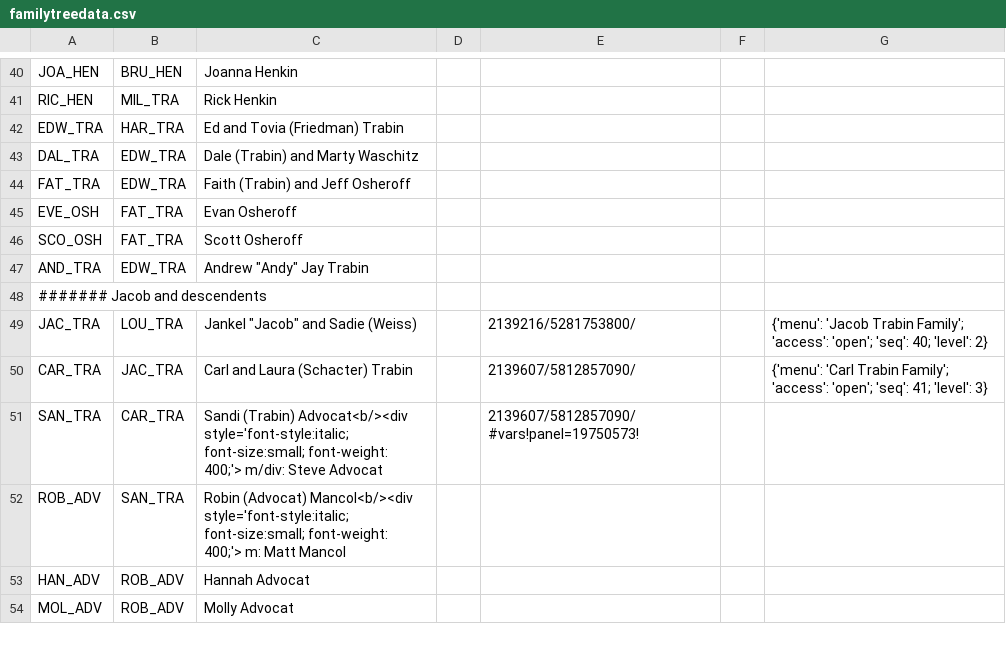
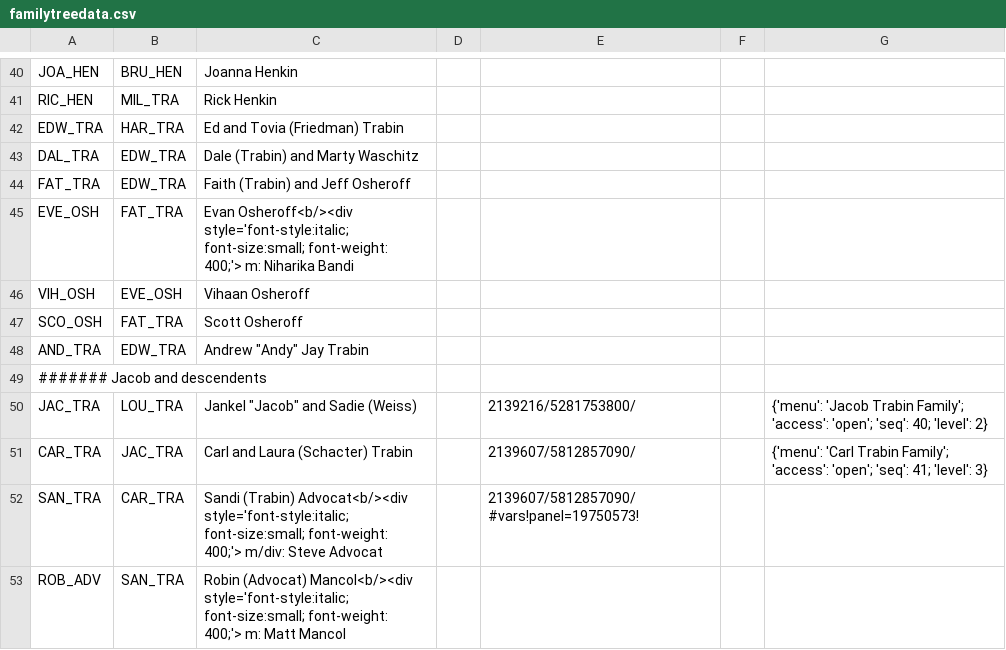
Before and after one commit to ReuvenT/family_history, a CSV file: data/familytreedata.csv, drawn as a sheet; only a part is shown, gaps mark what is left out; the shorter side is filled out with more unchanged rows.

Commit message:
more navigation and timelineId fixes, added osheroff data,

```diff
--- a/data/familytreedata.csv
+++ b/data/familytreedata.csv
@@ -44,3 +44,4 @@ DAL_TRA,EDW_TRA,Dale (Trabin) and Marty Waschitz,,,
 FAT_TRA,EDW_TRA,Faith (Trabin) and Jeff Osheroff,,,
-EVE_OSH,FAT_TRA,Evan Osheroff,,,
+EVE_OSH,FAT_TRA,Evan Osheroff<b/><div style='font-style:italic; font-size:small; font-weight: 400;'> m: Niharika Bandi,,
+VIH_OSH,EVE_OSH,Vihaan Osheroff,,,
 SCO_OSH,FAT_TRA,Scott Osheroff,,,
```
Also changed, not shown: 4 other files.
